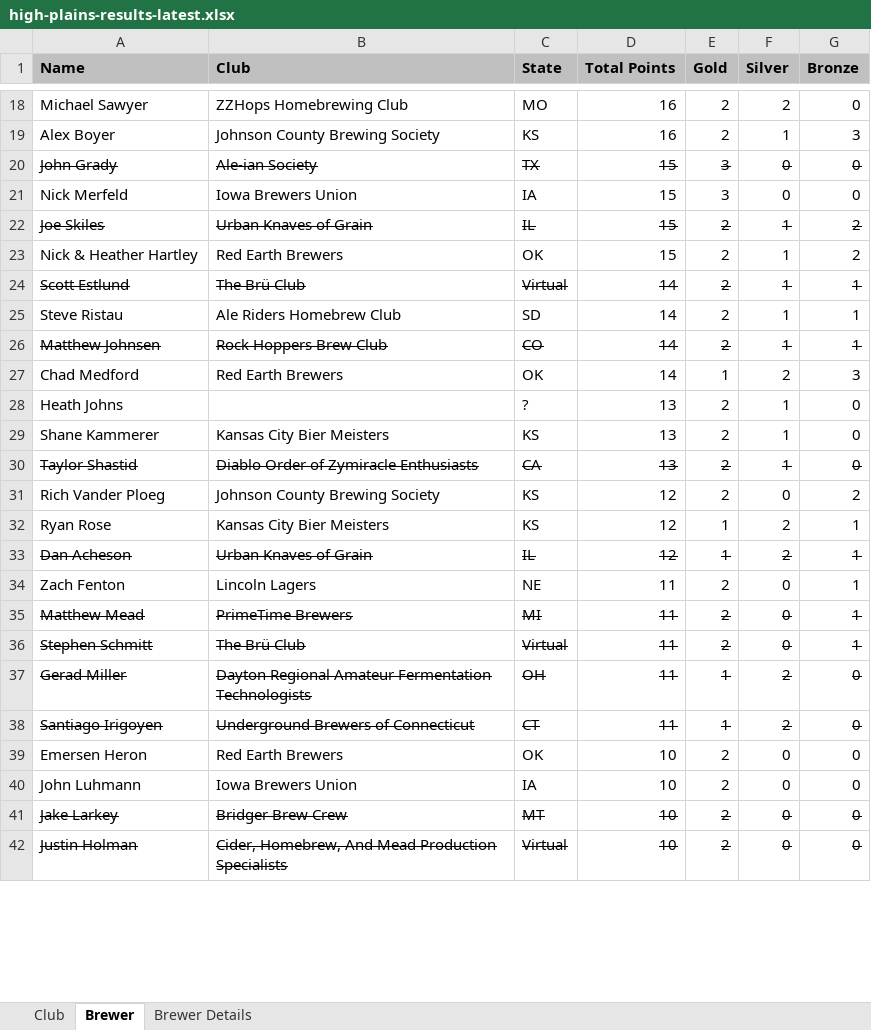
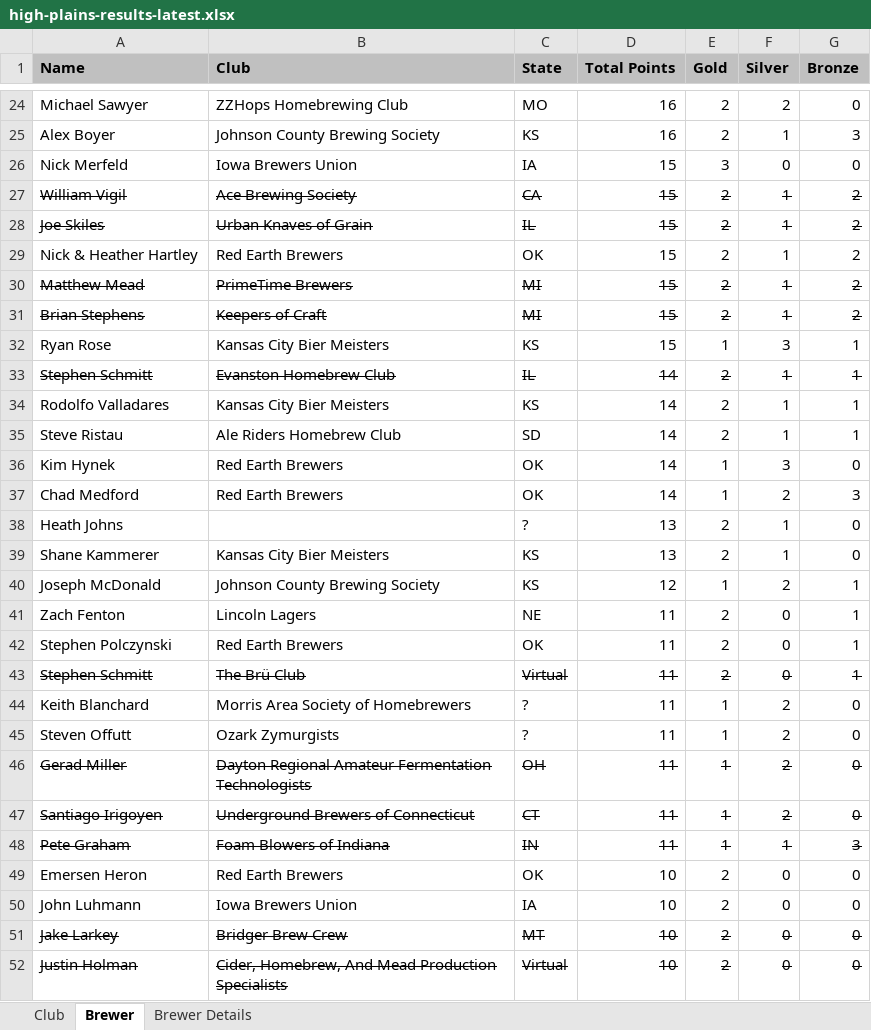
Before and after one commit to eric-martin/kcbm-high-plains, an Excel workbook: high-plains-results-latest.xlsx, sheet Brewer, drawn as a sheet; only a part is shown, gaps mark what is left out; values as stored, in another font and other column widths than the file's, no borders; removed rows and columns are numbered as before the commit, all else as after; the diff covers the shown part only; the diff names each change by its address in the sheet, - before the commit and + after, or states it on an @@ line.

Commit message:
FOAM 2025

```diff
--- a/high-plains-results-latest.xlsx (sheet Brewer)
+++ b/high-plains-results-latest.xlsx (sheet Brewer)
-row 20: John Grady | Ale-ian Society | TX | 15 | 3 | 0 | 0
+row 27: William Vigil | Ace Brewing Society | CA | 15 | 2 | 1 | 2
+row 30: Matthew Mead | PrimeTime Brewers | MI | 15 | 2 | 1 | 2
+row 31: Brian Stephens | Keepers of Craft | MI | 15 | 2 | 1 | 2
+row 32: Ryan Rose | Kansas City Bier Meisters | KS | 15 | 1 | 3 | 1
-A33 (Name): Scott Estlund
+A33 (Name): Stephen Schmitt
-B33 (Club): The Brü Club
+B33 (Club): Evanston Homebrew Club
-C33 (State): Virtual
+C33 (State): IL
+row 34: Rodolfo Valladares | Kansas City Bier Meisters | KS | 14 | 2 | 1 | 1
-row 26: Matthew Johnsen | Rock Hoppers Brew Club | CO | 14 | 2 | 1 | 1
+row 36: Kim Hynek | Red Earth Brewers | OK | 14 | 1 | 3 | 0
-row 30: Taylor Shastid | Diablo Order of Zymiracle Enthusiasts | CA | 13 | 2 | 1 | 0
-row 31: Rich Vander Ploeg | Johnson County Brewing Society | KS | 12 | 2 | 0 | 2
-A40 (Name): Ryan Rose
+A40 (Name): Joseph McDonald
-B40 (Club): Kansas City Bier Meisters
+B40 (Club): Johnson County Brewing Society
-row 33: Dan Acheson | Urban Knaves of Grain | IL | 12 | 1 | 2 | 1
-A42 (Name): Matthew Mead
+A42 (Name): Stephen Polczynski
-A42:G42 strikethrough: on
+A42:G42 strikethrough: off
-B42 (Club): PrimeTime Brewers
+B42 (Club): Red Earth Brewers
-C42 (State): MI
+C42 (State): OK
+row 44: Keith Blanchard | Morris Area Society of Homebrewers | ? | 11 | 1 | 2 | 0
+row 45: Steven Offutt | Ozark Zymurgists | ? | 11 | 1 | 2 | 0
+row 48: Pete Graham | Foam Blowers of Indiana | IN | 11 | 1 | 1 | 3
```
Also changed, not shown: 37 added rows, 21 removed rows, 18 edited cells and cell formats elsewhere in this sheet, sheet Brewer Details, sheet Club, 3 other files.
